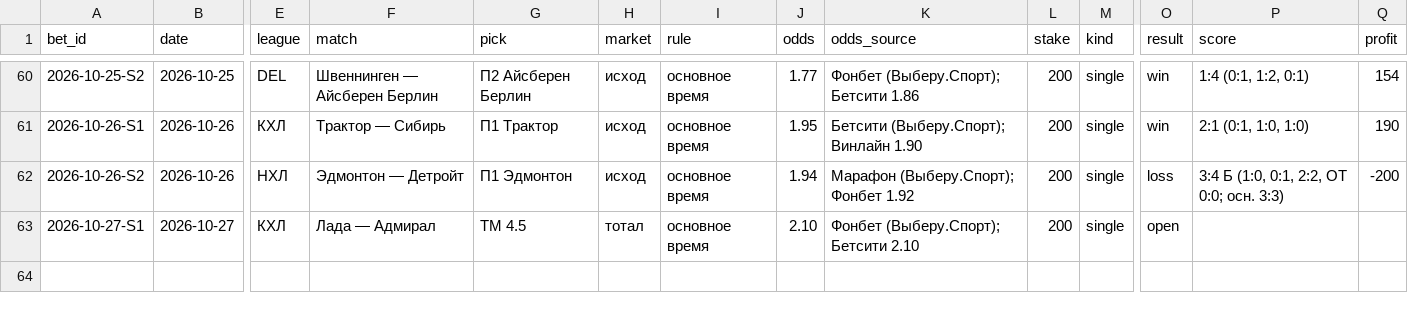
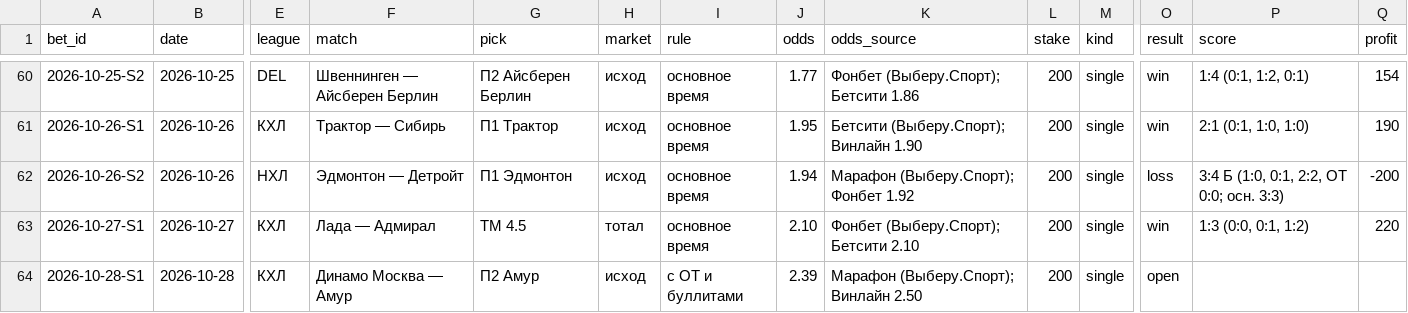
Before and after one commit to kenlampnn-prog/capper-day, a CSV file: data/bets.csv, drawn as a sheet; only a part is shown, gaps mark what is left out; rows hold the shown columns only; the diff names each change by its address in the sheet, - before the commit and + after, or states it on an @@ line.

Commit message:
28.10: купон зафиксирован (sha256 b4aee8253f25) — Динамо Москва—Амур, П2 Амур с ОТ и буллитами 2.39, фикс 200 ₽; рассчитан 27.10 (Лада—Адмирал 1:3 ТМ 4.5 +220, банк 7252); КХЛ/НХЛ/DEL/МХЛ, периоды, «Самые проходимые», Кубок Норвегии (инфо); 9 логотипов

```diff
--- a/data/bets.csv
+++ b/data/bets.csv
-O63 (result): open
+O63 (result): win
-P63 (score): (empty)
+P63 (score): 1:3 (0:0, 0:1, 1:2)
-Q63 (profit): (empty)
+Q63 (profit): 220
+row 64: 2026-10-28-S1 | 2026-10-28 | КХЛ | Динамо Москва — Амур | П2 Амур | исход | с ОТ и буллитами | 2.39 | Марафон (Выберу.Спорт); Винлайн 2.50 | 200 | single | open
```
Also changed, not shown: 17 other files.
